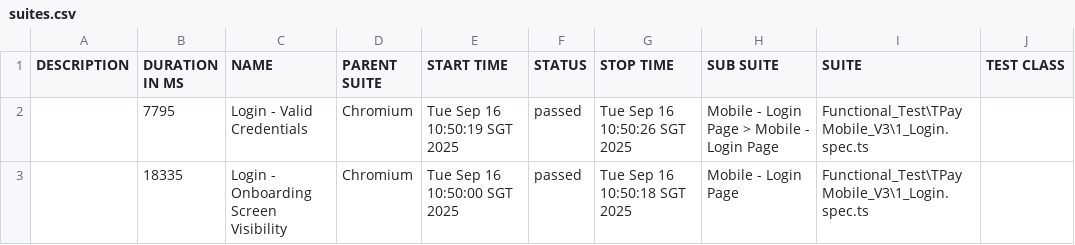
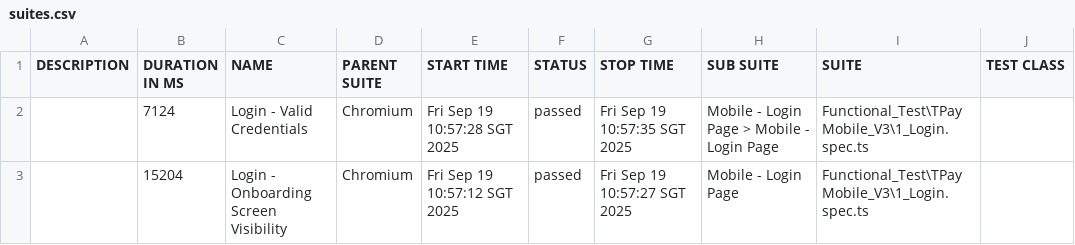
Before and after one commit to jmendozaqa24/TraxionPay-V3, a CSV file: data/suites.csv, drawn as a sheet; only a part is shown; the diff names each change by its address in the sheet, - before the commit and + after, or states it on an @@ line.

```diff
--- a/data/suites.csv
+++ b/data/suites.csv
-B2 (DURATION IN MS): 7795
+B2 (DURATION IN MS): 7124
-E2 (START TIME): Tue Sep 16 10:50:19 SGT 2025
+E2 (START TIME): Fri Sep 19 10:57:28 SGT 2025
-G2 (STOP TIME): Tue Sep 16 10:50:26 SGT 2025
+G2 (STOP TIME): Fri Sep 19 10:57:35 SGT 2025
-B3 (DURATION IN MS): 18335
+B3 (DURATION IN MS): 15204
-E3 (START TIME): Tue Sep 16 10:50:00 SGT 2025
+E3 (START TIME): Fri Sep 19 10:57:12 SGT 2025
-G3 (STOP TIME): Tue Sep 16 10:50:18 SGT 2025
+G3 (STOP TIME): Fri Sep 19 10:57:27 SGT 2025
```
Also changed, not shown: 26 other files.
